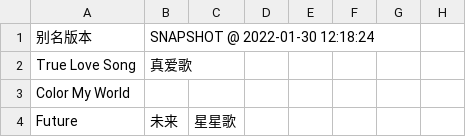
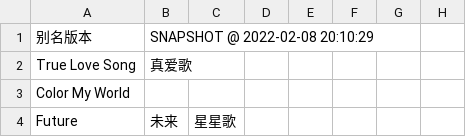
Before and after one commit to Skimige/Akiha-Assets, a TSV file: data/aliases.tsv, drawn as a sheet; only a part is shown; the diff covers the shown part only; the diff names each change by its address in the sheet, - before the commit and + after, or states it on an @@ line.

```diff
--- a/data/aliases.tsv
+++ b/data/aliases.tsv
-B1: SNAPSHOT @ 2022-01-30 12:18:24
+B1: SNAPSHOT @ 2022-02-08 20:10:29
```
Also changed, not shown: 14 added rows elsewhere in this file, 2 other files.
